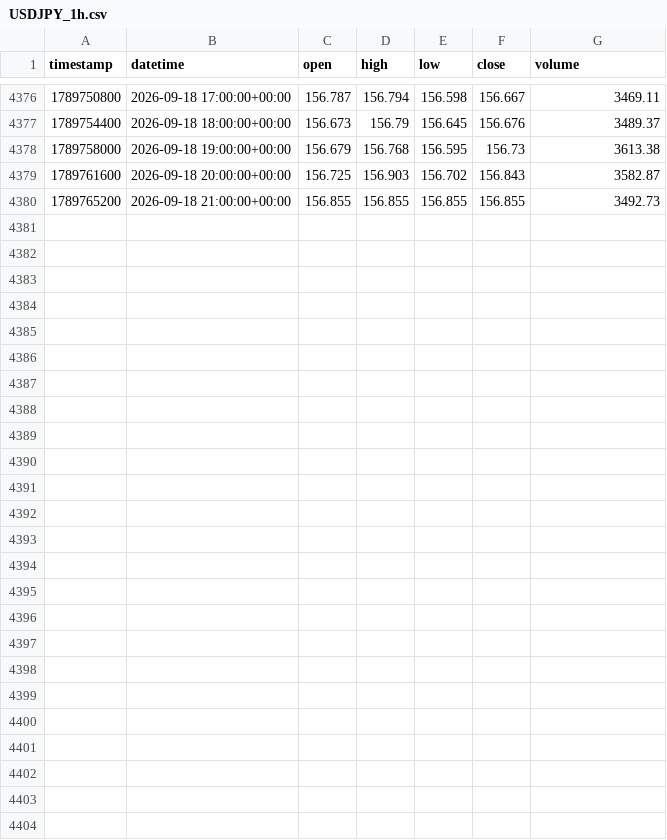
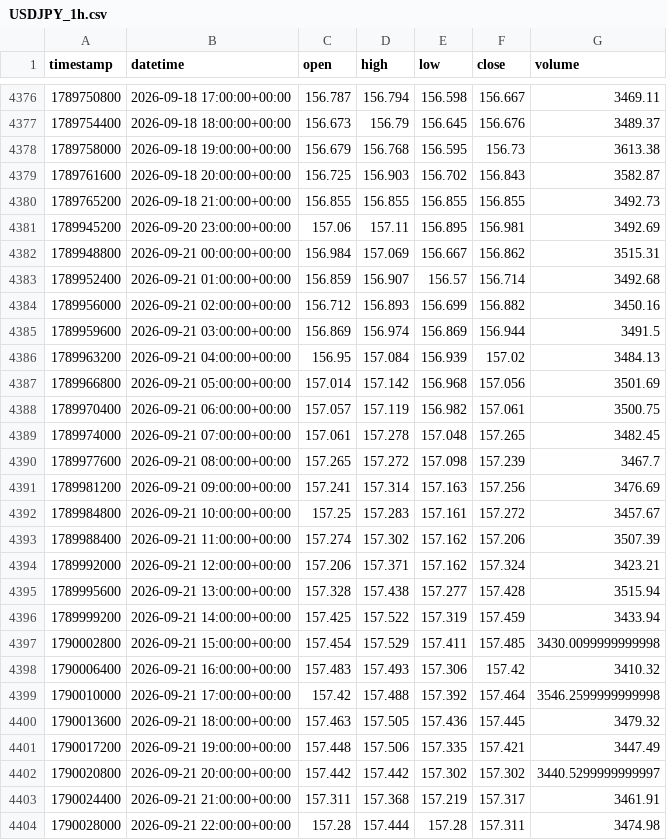
Before and after one commit to GoodnessGGu/ohwaReplay, a CSV file: data/historical/USDJPY_1h.csv, drawn as a sheet; only a part is shown, gaps mark what is left out; the diff names each change by its address in the sheet, - before the commit and + after, or states it on an @@ line.

```diff
--- a/data/historical/USDJPY_1h.csv
+++ b/data/historical/USDJPY_1h.csv
+row 4381: 1789945200 | 2026-09-20 23:00:00+00:00 | 157.06 | 157.11 | 156.895 | 156.981 | 3492.69
+row 4382: 1789948800 | 2026-09-21 00:00:00+00:00 | 156.984 | 157.069 | 156.667 | 156.862 | 3515.31
+row 4383: 1789952400 | 2026-09-21 01:00:00+00:00 | 156.859 | 156.907 | 156.57 | 156.714 | 3492.68
+row 4384: 1789956000 | 2026-09-21 02:00:00+00:00 | 156.712 | 156.893 | 156.699 | 156.882 | 3450.16
+row 4385: 1789959600 | 2026-09-21 03:00:00+00:00 | 156.869 | 156.974 | 156.869 | 156.944 | 3491.5
+row 4386: 1789963200 | 2026-09-21 04:00:00+00:00 | 156.95 | 157.084 | 156.939 | 157.02 | 3484.13
+row 4387: 1789966800 | 2026-09-21 05:00:00+00:00 | 157.014 | 157.142 | 156.968 | 157.056 | 3501.69
+row 4388: 1789970400 | 2026-09-21 06:00:00+00:00 | 157.057 | 157.119 | 156.982 | 157.061 | 3500.75
+row 4389: 1789974000 | 2026-09-21 07:00:00+00:00 | 157.061 | 157.278 | 157.048 | 157.265 | 3482.45
+row 4390: 1789977600 | 2026-09-21 08:00:00+00:00 | 157.265 | 157.272 | 157.098 | 157.239 | 3467.7
+row 4391: 1789981200 | 2026-09-21 09:00:00+00:00 | 157.241 | 157.314 | 157.163 | 157.256 | 3476.69
+row 4392: 1789984800 | 2026-09-21 10:00:00+00:00 | 157.25 | 157.283 | 157.161 | 157.272 | 3457.67
+row 4393: 1789988400 | 2026-09-21 11:00:00+00:00 | 157.274 | 157.302 | 157.162 | 157.206 | 3507.39
+row 4394: 1789992000 | 2026-09-21 12:00:00+00:00 | 157.206 | 157.371 | 157.162 | 157.324 | 3423.21
+row 4395: 1789995600 | 2026-09-21 13:00:00+00:00 | 157.328 | 157.438 | 157.277 | 157.428 | 3515.94
+row 4396: 1789999200 | 2026-09-21 14:00:00+00:00 | 157.425 | 157.522 | 157.319 | 157.459 | 3433.94
+row 4397: 1790002800 | 2026-09-21 15:00:00+00:00 | 157.454 | 157.529 | 157.411 | 157.485 | 3430.0099999999998
+row 4398: 1790006400 | 2026-09-21 16:00:00+00:00 | 157.483 | 157.493 | 157.306 | 157.42 | 3410.32
+row 4399: 1790010000 | 2026-09-21 17:00:00+00:00 | 157.42 | 157.488 | 157.392 | 157.464 | 3546.2599999999998
+row 4400: 1790013600 | 2026-09-21 18:00:00+00:00 | 157.463 | 157.505 | 157.436 | 157.445 | 3479.32
+row 4401: 1790017200 | 2026-09-21 19:00:00+00:00 | 157.448 | 157.506 | 157.335 | 157.421 | 3447.49
+row 4402: 1790020800 | 2026-09-21 20:00:00+00:00 | 157.442 | 157.442 | 157.302 | 157.302 | 3440.5299999999997
+row 4403: 1790024400 | 2026-09-21 21:00:00+00:00 | 157.311 | 157.368 | 157.219 | 157.317 | 3461.91
+row 4404: 1790028000 | 2026-09-21 22:00:00+00:00 | 157.28 | 157.444 | 157.28 | 157.311 | 3474.98
```
Also changed, not shown: data/historical/BTCUSD_1d.csv, data/historical/BTCUSD_1h.csv, 39 other files.
